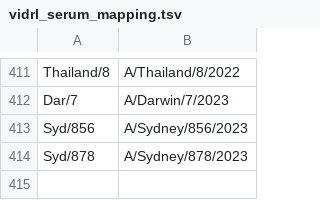
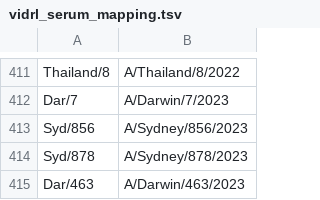
Before and after one commit to nextstrain/fauna, a TSV file: source-data/vidrl_serum_mapping.tsv, drawn as a sheet; only a part is shown, gaps mark what is left out; the diff names each change by its address in the sheet, - before the commit and + after, or states it on an @@ line.

Commit message:
Update serum mapping

```diff
--- a/source-data/vidrl_serum_mapping.tsv
+++ b/source-data/vidrl_serum_mapping.tsv
+row 415: Dar/463 | A/Darwin/463/2023
```
